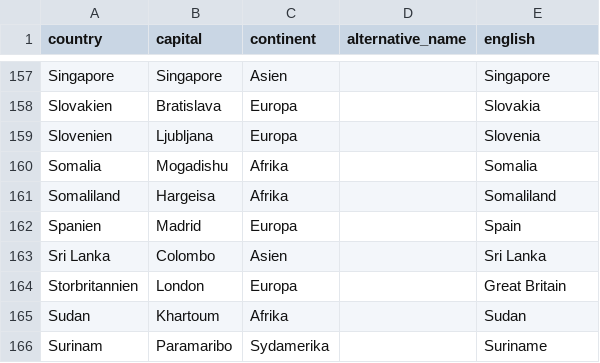
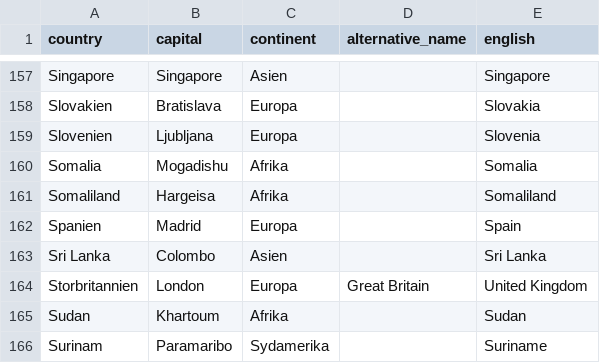
Before and after one commit to peterdalle/svensktext, a CSV file: platser/lander.csv, drawn as a sheet; only a part is shown, gaps mark what is left out.

Commit message:
Great Britain --> United Kingdom

```diff
--- a/platser/lander.csv
+++ b/platser/lander.csv
@@ -163,3 +163,3 @@ Spanien,Madrid,Europa,,Spain
 Sri Lanka,Colombo,Asien,,Sri Lanka
-Storbritannien,London,Europa,,Great Britain
+Storbritannien,London,Europa,Great Britain,United Kingdom
 Sudan,Khartoum,Afrika,,Sudan
```
